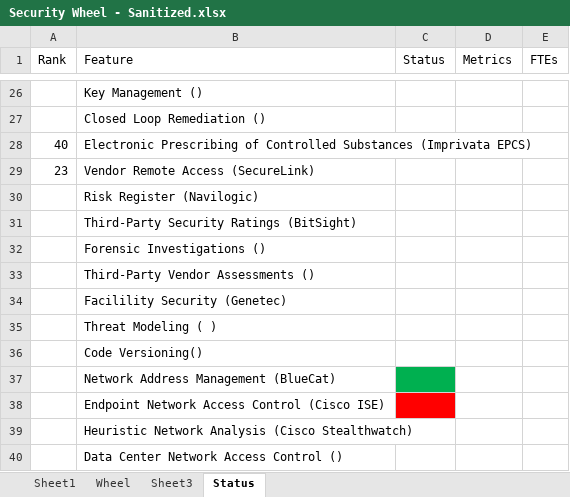
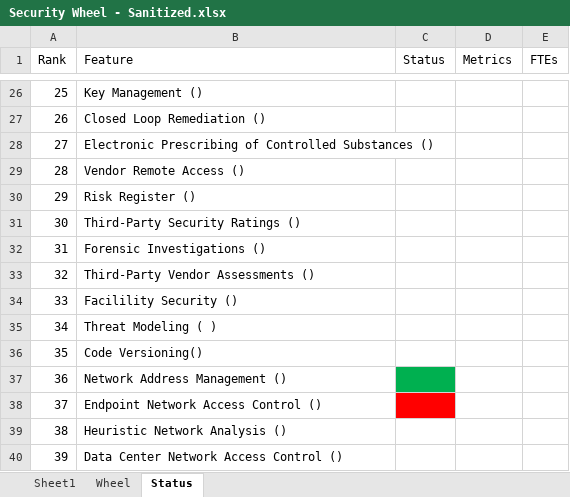
Before and after one commit to Pierce/Security-Wheel, an Excel workbook: Security Wheel - Sanitized.xlsx, sheet Status, drawn as a sheet; only a part is shown, gaps mark what is left out; values as stored, in another font and other column widths than the file's, no borders; charts and pictures not drawn; removed rows and columns are numbered as before the commit, all else as after; the diff covers the shown part only; the diff names each change by its address in the sheet, - before the commit and + after, or states it on an @@ line.

```diff
--- a/Security Wheel - Sanitized.xlsx (sheet Status)
+++ b/Security Wheel - Sanitized.xlsx (sheet Status)
-sheet tab: Sheet3
-A26 (Rank): (empty)
+A26 (Rank): 25
-A27 (Rank): (empty)
+A27 (Rank): 26
-row 28: 40 | Electronic Prescribing of Controlled Substances (Imprivata EPCS)
-row 29: 23 | Vendor Remote Access (SecureLink)
-row 30:  | Risk Register (Navilogic)
-row 31:  | Third-Party Security Ratings (BitSight)
+row 28: 27 | Electronic Prescribing of Controlled Substances ()
+row 29: 28 | Vendor Remote Access ()
+row 30: 29 | Risk Register ()
+row 31: 30 | Third-Party Security Ratings ()
-A32 (Rank): (empty)
+A32 (Rank): 31
-A33 (Rank): (empty)
+A33 (Rank): 32
-row 34:  | Facilility Security (Genetec)
+row 34: 33 | Facilility Security ()
-A35 (Rank): (empty)
+A35 (Rank): 34
-A36 (Rank): (empty)
+A36 (Rank): 35
-row 37:  | Network Address Management (BlueCat)
-row 38:  | Endpoint Network Access Control (Cisco ISE)
-row 39:  | Heuristic Network Analysis (Cisco Stealthwatch)
+row 37: 36 | Network Address Management ()
+row 38: 37 | Endpoint Network Access Control ()
+row 39: 38 | Heuristic Network Analysis ()
-A40 (Rank): (empty)
+A40 (Rank): 39
```
Also changed, not shown: 2 added rows, 2 removed rows, 22 edited cells and cell formats elsewhere in this sheet, charts or pictures.
